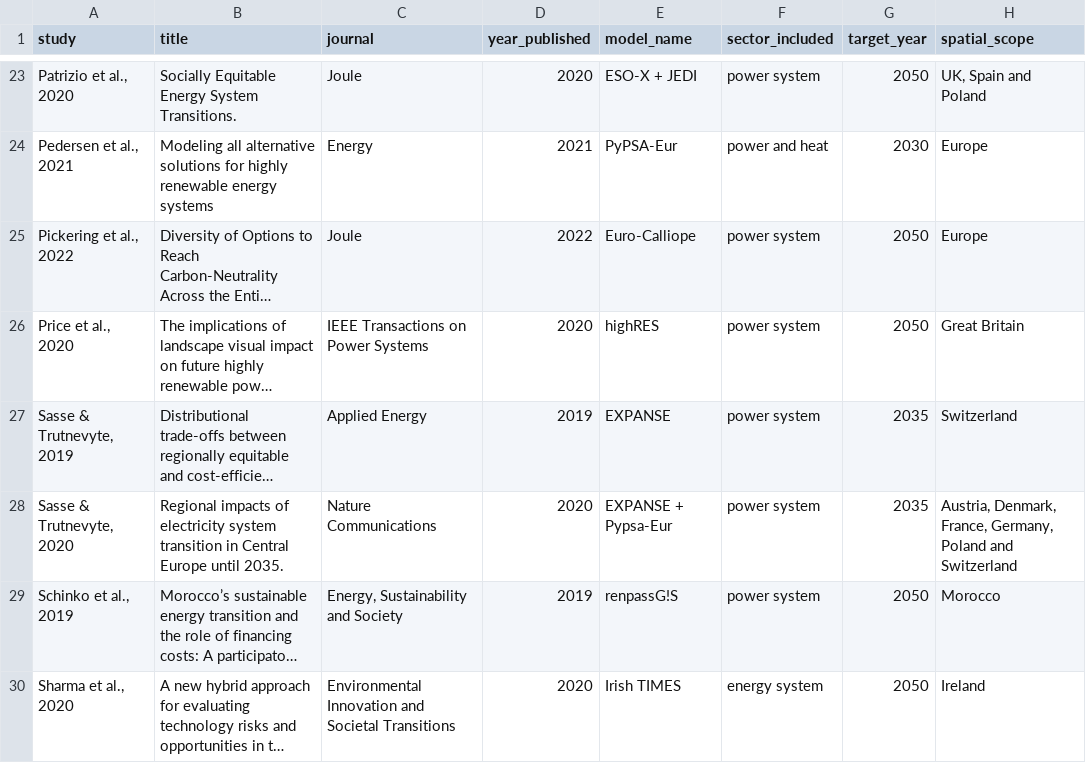
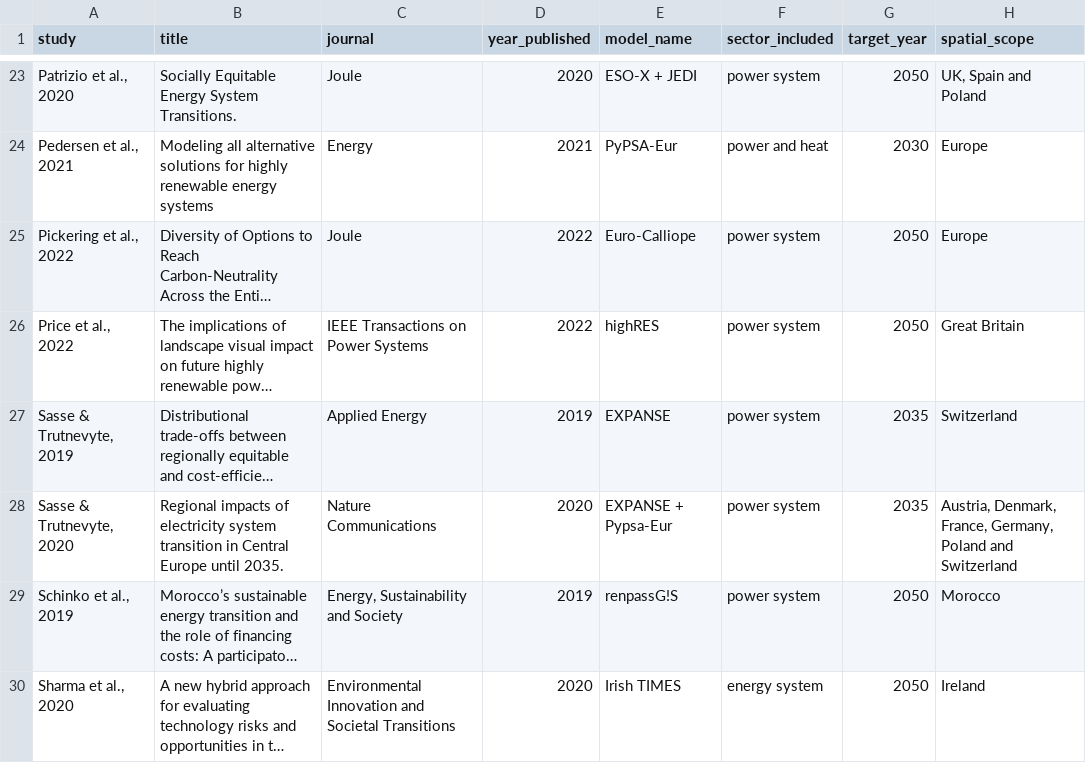
Before and after one commit to OskarVagero/inclusion_justice_modelling, a TSV file: study_overview_short.tsv, drawn as a sheet; only a part is shown, gaps mark what is left out; long unchanged cells end in …; the diff names each change by its address in the sheet, - before the commit and + after, or states it on an @@ line.

Commit message:
Price et al 2020 changed year to 2022. Unsure why this happened

```diff
--- a/study_overview_short.tsv
+++ b/study_overview_short.tsv
-A26 (study): Price et al., 2020
+A26 (study): Price et al., 2022
-D26 (year_published): 2020
+D26 (year_published): 2022
```
